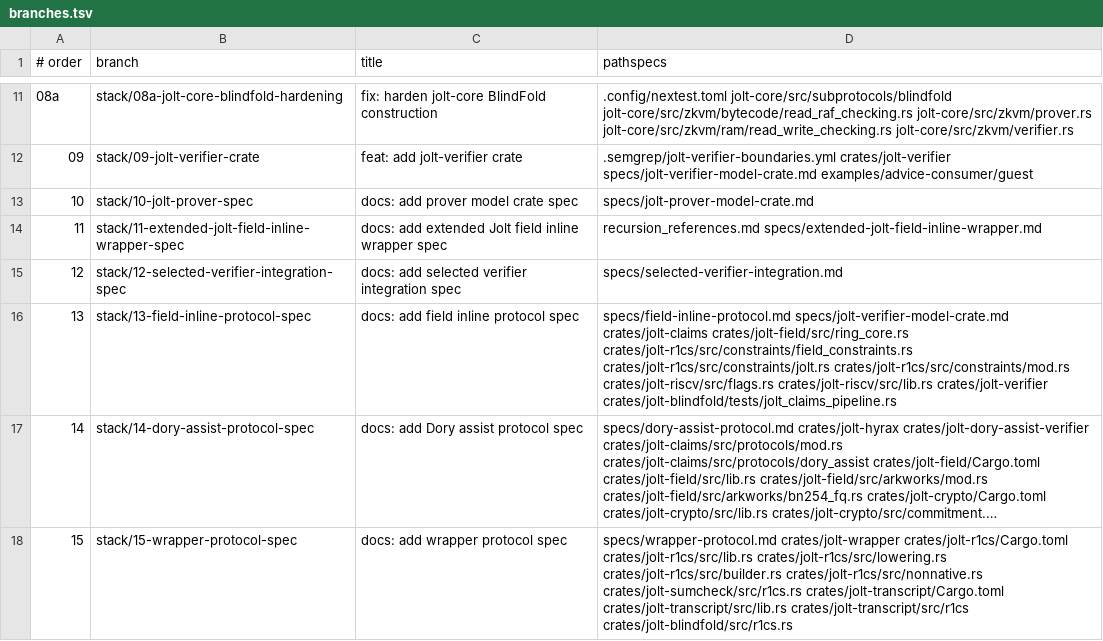
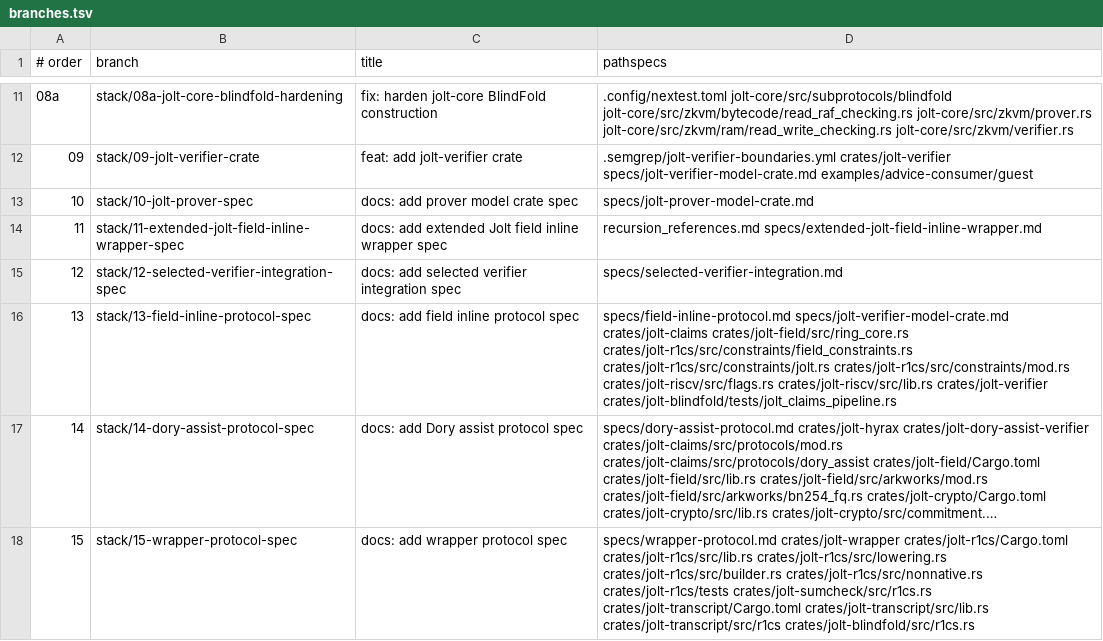
Before and after one commit to a16z/jolt, a TSV file: stack/branches.tsv, drawn as a sheet; only a part is shown, gaps mark what is left out; long unchanged cells end in …; the diff names each change by its address in the sheet, - before the commit and + after, or states it on an @@ line.

Commit message:
chore: route wrapper R1CS tests in stack

```diff
--- a/stack/branches.tsv
+++ b/stack/branches.tsv
-D18 (pathspecs): …crates/jolt-r1cs/src/builder.rs crates/jolt-r1cs/src/nonnative.rs crates/jolt-sumcheck/src/r1cs.rs crates/jolt-transcript/Cargo.toml…
+D18 (pathspecs): …crates/jolt-r1cs/src/builder.rs crates/jolt-r1cs/src/nonnative.rs crates/jolt-r1cs/tests crates/jolt-sumcheck/src/r1cs.rs crates/jolt-transcript/Cargo.toml…
```
Also changed, not shown: 2 other files.
